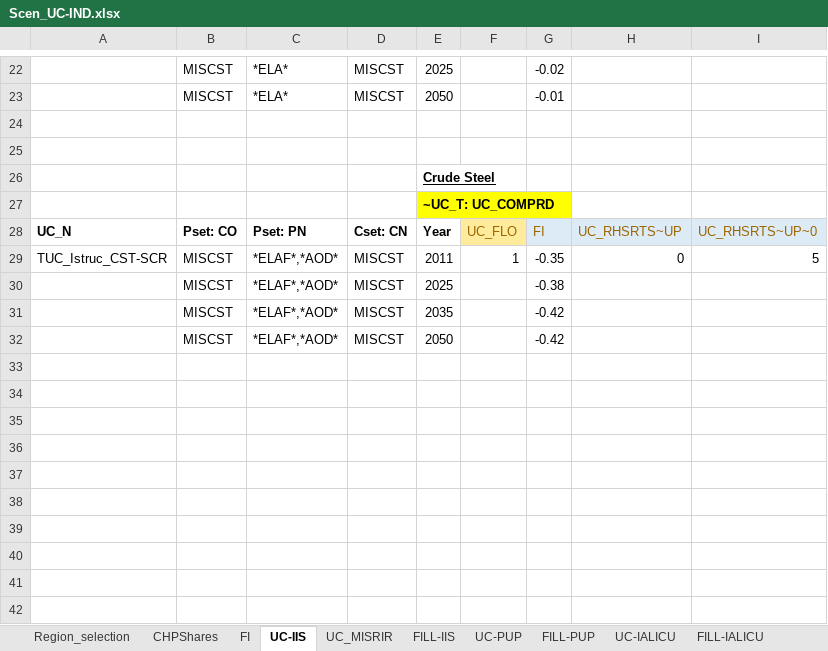
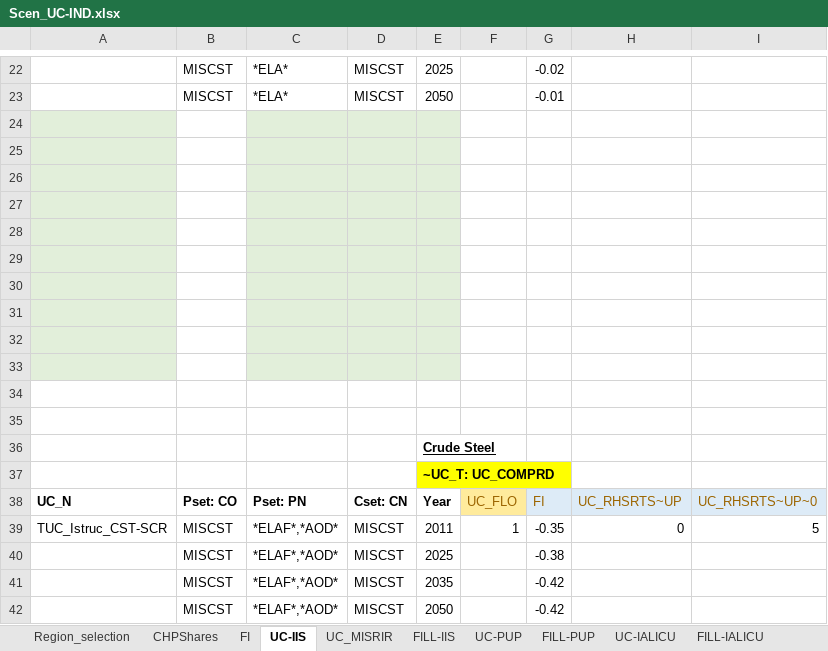
Before and after one commit to Padam-Adhikari/TIMES_FIN_REG, an Excel workbook: Reg-FINTIMES/SuppXLS/Scen_UC-IND.xlsx, sheet UC-IIS, drawn as a sheet; only a part is shown, gaps mark what is left out; values as stored, in another font and other column widths than the file's, no borders; the diff names each change by its address in the sheet, - before the commit and + after, or states it on an @@ line.

```diff
--- a/Reg-FINTIMES/SuppXLS/Scen_UC-IND.xlsx (sheet UC-IIS)
+++ b/Reg-FINTIMES/SuppXLS/Scen_UC-IND.xlsx (sheet UC-IIS)
-A24:A25 fill: none
+A24:A25 fill: #E2EFDA
-C24:E25 fill: none
+C24:E25 fill: #E2EFDA
+row 26: (empty)
+row 27: (empty)
+row 28: (empty)
+row 29: (empty)
+row 30: (empty)
+row 31: (empty)
+row 32: (empty)
+row 33: (empty)
+row 34: (empty)
+row 35: (empty)
```
Also changed, not shown: formulas that keep their value, 13 other files.
